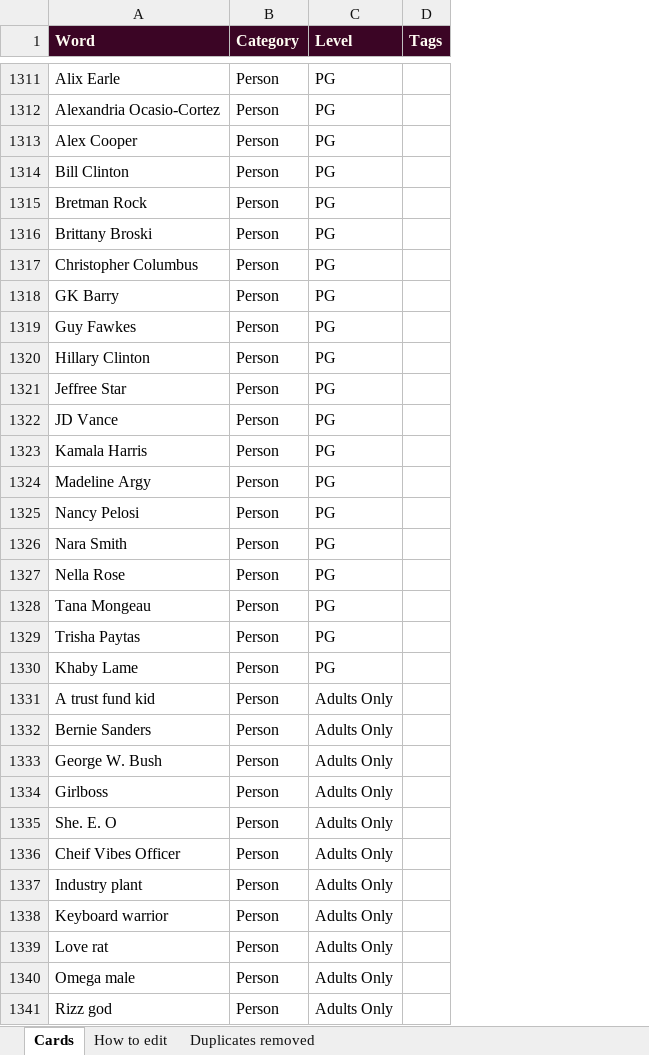
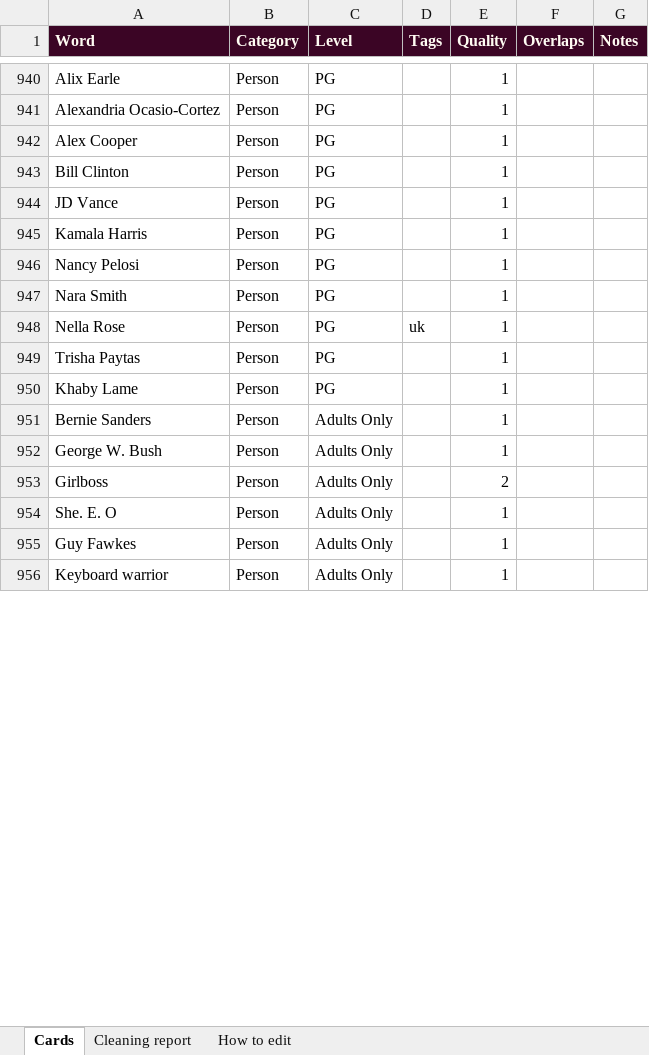
Before and after one commit to Jessica310797/Whatyousayin, an Excel workbook: cards.xlsx, sheet Cards, drawn as a sheet; only a part is shown, gaps mark what is left out; values as stored, in another font and other column widths than the file's, no borders; removed rows and columns are numbered as before the commit, all else as after; the diff covers the shown part only; the diff names each change by its address in the sheet, - before the commit and + after, or states it on an @@ line.

Commit message:
Quality-ranked card bank

```diff
--- a/cards.xlsx (sheet Cards)
+++ b/cards.xlsx (sheet Cards)
-sheet tab: Duplicates removed
+sheet tab: Cleaning report
+column E (Quality), rows 940-956: 1 | 1 | 1 | 1 | 1 | 1 | 1 | 1 | 1 | 1 | 1 | 1 | 1 | 2 | 1 | 1 | 1
+column F (Overlaps), empty
+column G (Notes), empty
-row 1315: Bretman Rock | Person | PG
-row 1316: Brittany Broski | Person | PG
-row 1317: Christopher Columbus | Person | PG
-row 1318: GK Barry | Person | PG
-row 1319: Guy Fawkes | Person | PG
-row 1320: Hillary Clinton | Person | PG
-row 1321: Jeffree Star | Person | PG
-row 1324: Madeline Argy | Person | PG
-D948 (Tags): (empty)
+D948 (Tags): uk
-row 1328: Tana Mongeau | Person | PG
-row 1331: A trust fund kid | Person | Adults Only
-row 1336: Cheif Vibes Officer | Person | Adults Only
-A955 (Word): Industry plant
+A955 (Word): Guy Fawkes
-row 1339: Love rat | Person | Adults Only
-row 1340: Omega male | Person | Adults Only
-row 1341: Rizz god | Person | Adults Only
```
Also changed, not shown: 2 added rows, 510 removed rows, 4 moved rows and 73 edited cells elsewhere in this sheet, sheet How to edit, 4 other files.
